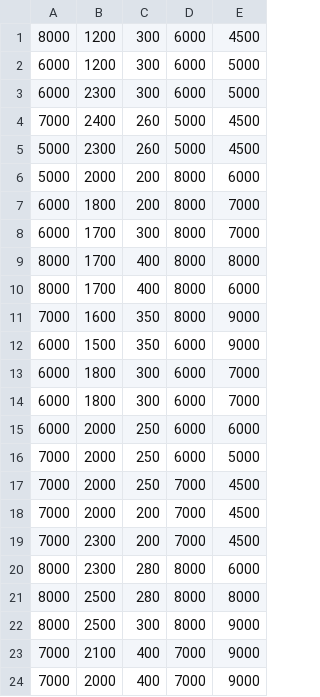
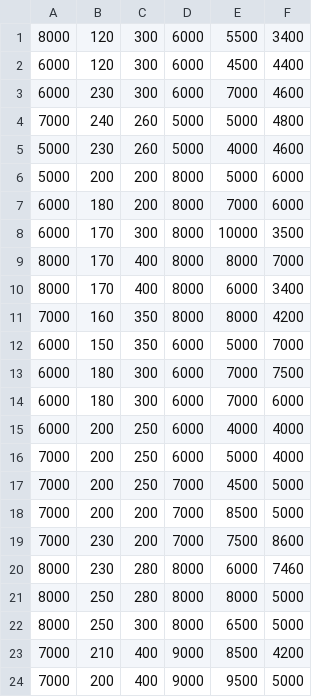
Before and after one commit to fkirst/optimization-production-planning, a CSV file: dpp.csv, drawn as a sheet; removed rows and columns are numbered as before the commit, all else as after; the diff names each change by its address in the sheet, - before the commit and + after, or states it on an @@ line.

```diff
--- a/dpp.csv
+++ b/dpp.csv
-column B, rows 1-24: 1200 | 1200 | 2300 | 2400 | 2300 | 2000 | 1800 | 1700 | 1700 | 1700 | 1600 | 1500 | 1800 | 1800 | 2000 | 2000 | 2000 | 2000 | 2300 | 2300 | 2500 | 2500 | 2100 | 2000
+column B, rows 1-24: 120 | 120 | 230 | 240 | 230 | 200 | 180 | 170 | 170 | 170 | 160 | 150 | 180 | 180 | 200 | 200 | 200 | 200 | 230 | 230 | 250 | 250 | 210 | 200
+column F, rows 1-24: 3400 | 4400 | 4600 | 4800 | 4600 | 6000 | 6000 | 3500 | 7000 | 3400 | 4200 | 7000 | 7500 | 6000 | 4000 | 4000 | 5000 | 5000 | 8600 | 7460 | 5000 | 5000 | 4200 | 5000
-E1: 4500
+E1: 5500
-E2: 5000
+E2: 4500
-E3: 5000
+E3: 7000
-E4: 4500
+E4: 5000
-E5: 4500
+E5: 4000
-E6: 6000
+E6: 5000
-E8: 7000
+E8: 10000
-E11: 9000
+E11: 8000
-E12: 9000
+E12: 5000
-E15: 6000
+E15: 4000
-E18: 4500
+E18: 8500
-E19: 4500
+E19: 7500
-E22: 9000
+E22: 6500
-D23:D24: 7000
+D23:D24: 9000
-E23: 9000
+E23: 8500
-E24: 9000
+E24: 9500
```
Also changed, not shown: 1 other file.
